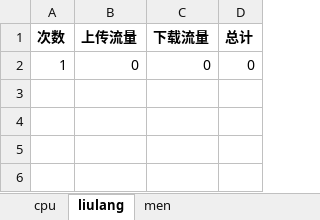
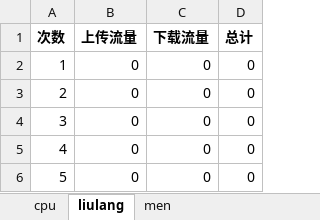
Before and after one commit to liwanlei/python_tk_adb, an Excel workbook: cpu_liu_men_report.xlsx, sheet liulang, drawn as a sheet; values as stored, in another font and other column widths than the file's, no borders; charts and pictures not drawn; the diff names each change by its address in the sheet, - before the commit and + after, or states it on an @@ line.

```diff
--- a/cpu_liu_men_report.xlsx (sheet liulang)
+++ b/cpu_liu_men_report.xlsx (sheet liulang)
+row 3: 2 | 0 | 0 | 0
+row 4: 3 | 0 | 0 | 0
+row 5: 4 | 0 | 0 | 0
+row 6: 5 | 0 | 0 | 0
```
Also changed, not shown: sheet men, sheet cpu, charts or pictures, 9 other files.
